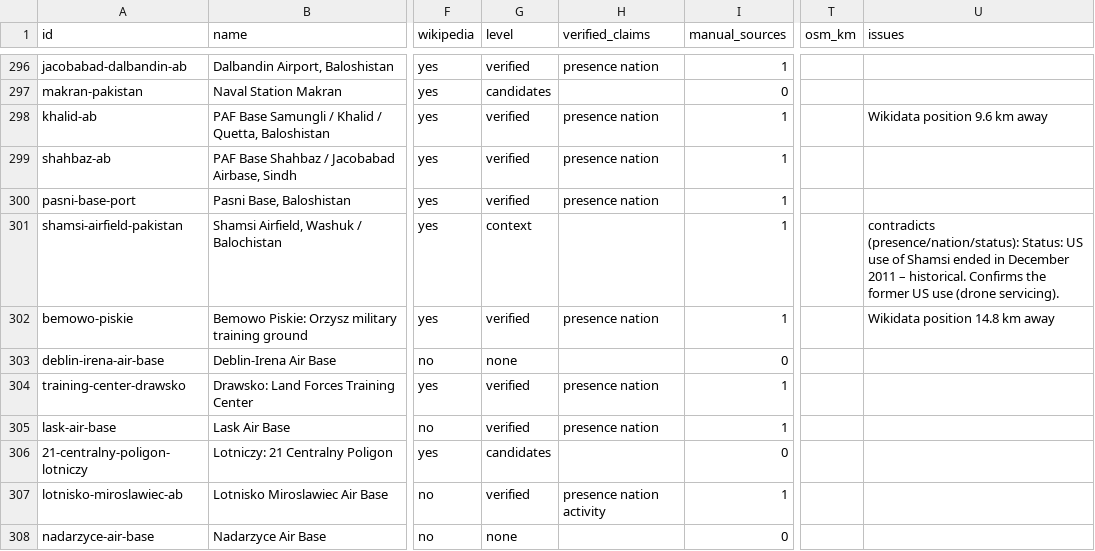
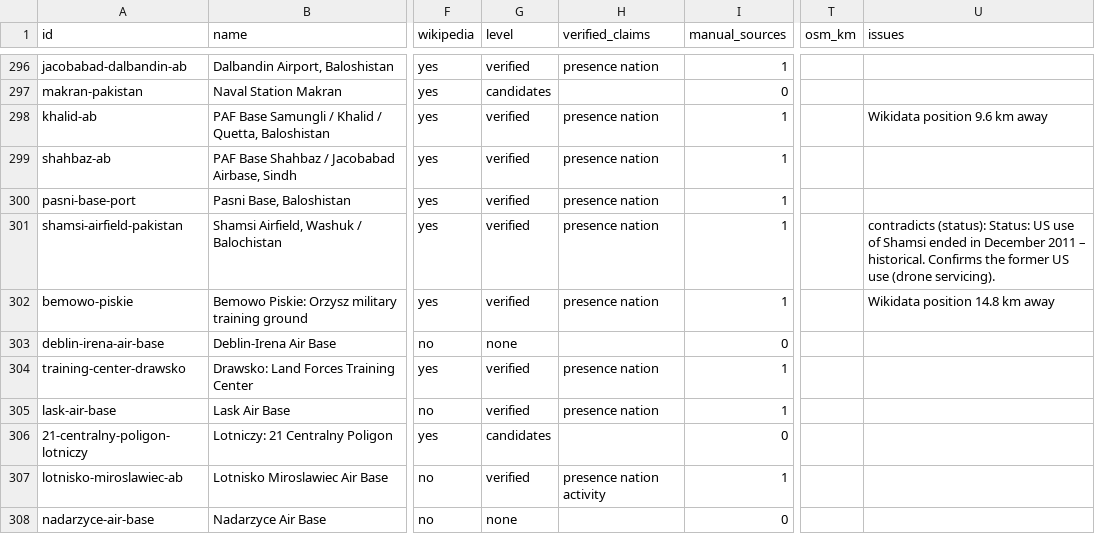
Before and after one commit to Acephali92/VisualBases, a CSV file: docs/research/coverage.csv, drawn as a sheet; only a part is shown, gaps mark what is left out; the diff names each change by its address in the sheet, - before the commit and + after, or states it on an @@ line.

```diff
--- a/docs/research/coverage.csv
+++ b/docs/research/coverage.csv
-G301 (level): context
+G301 (level): verified
-H301 (verified_claims): (empty)
+H301 (verified_claims): presence nation
-U301 (issues): contradicts (presence/nation/status): Status: US…
+U301 (issues): contradicts (status): Status: US…
```
Also changed, not shown: 29 other files.
